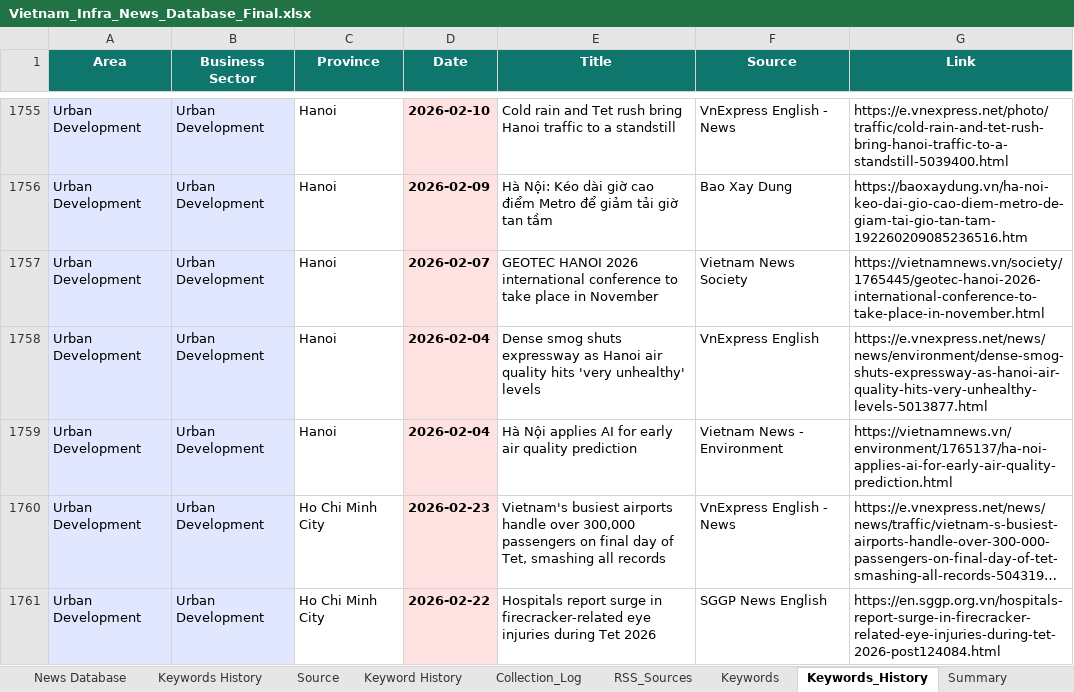
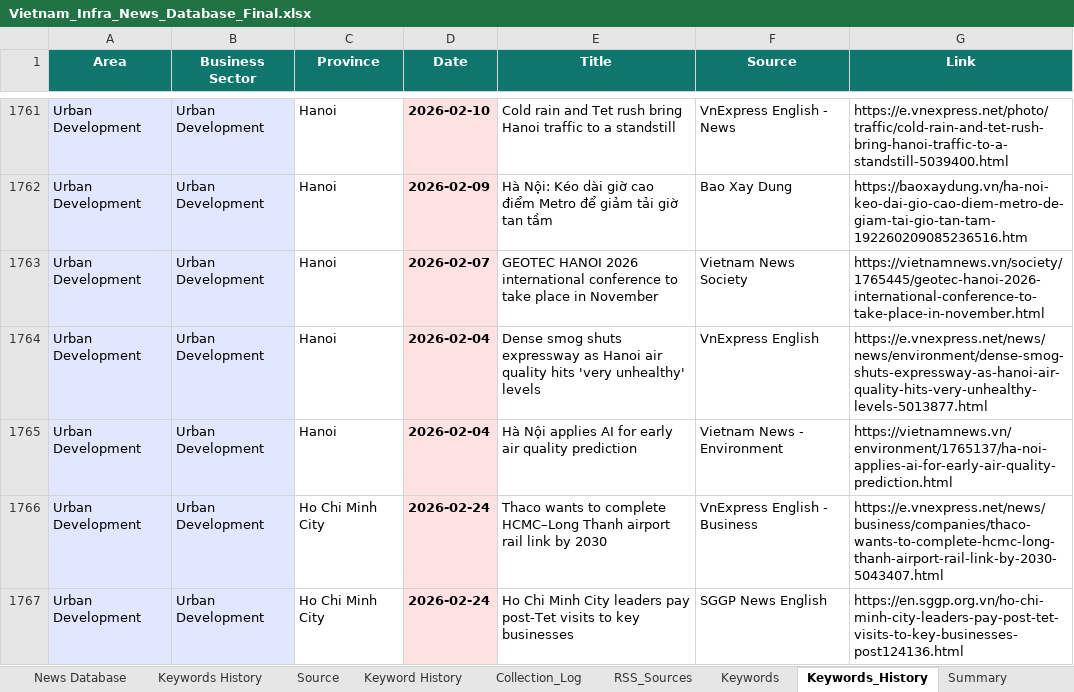
Before and after one commit to hms4792/vietnam-infra-news, an Excel workbook: data/database/Vietnam_Infra_News_Database_Final.xlsx, sheet Keywords_History, drawn as a sheet; only a part is shown, gaps mark what is left out; the shorter side is filled out with more unchanged rows; long unchanged cells end in …; values as stored, in another font and other column widths than the file's, no borders; the diff covers the shown part only; the diff names each change by its address in the sheet, - before the commit and + after, or states it on an @@ line.

```diff
--- a/data/database/Vietnam_Infra_News_Database_Final.xlsx (sheet Keywords_History)
+++ b/data/database/Vietnam_Infra_News_Database_Final.xlsx (sheet Keywords_History)
+row 1766: Urban Development | Urban Development | Ho Chi Minh City | 2026-02-24 | Thaco wants to complete HCMC–Long Thanh airport rail link by 2030 | VnExpress English - Business | https://e.vnexpress.net/news/business/companies/thaco-wants-to-complete-hcmc-long-thanh-airport-rail-link-by-2030-5043407.html
+row 1767: Urban Development | Urban Development | Ho Chi Minh City | 2026-02-24 | Ho Chi Minh City leaders pay post-Tet visits to key businesses | SGGP News English | https://en.sggp.org.vn/ho-chi-minh-city-leaders-pay-post-tet-visits-to-key-businesses-post124136.html
```
Also changed, not shown: 8 added rows elsewhere in this sheet, sheet News Database, sheet RSS_Sources, sheet Collection_Log, sheet Summary.
